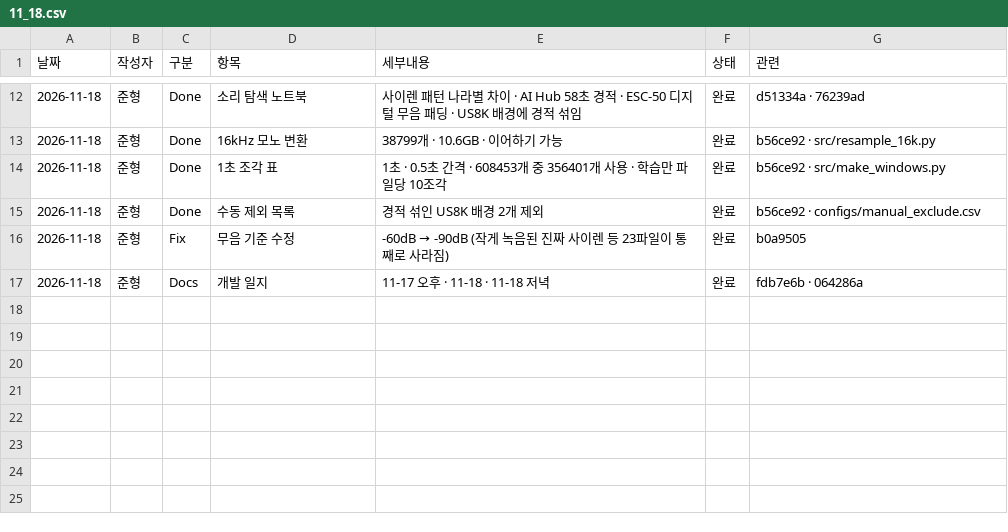
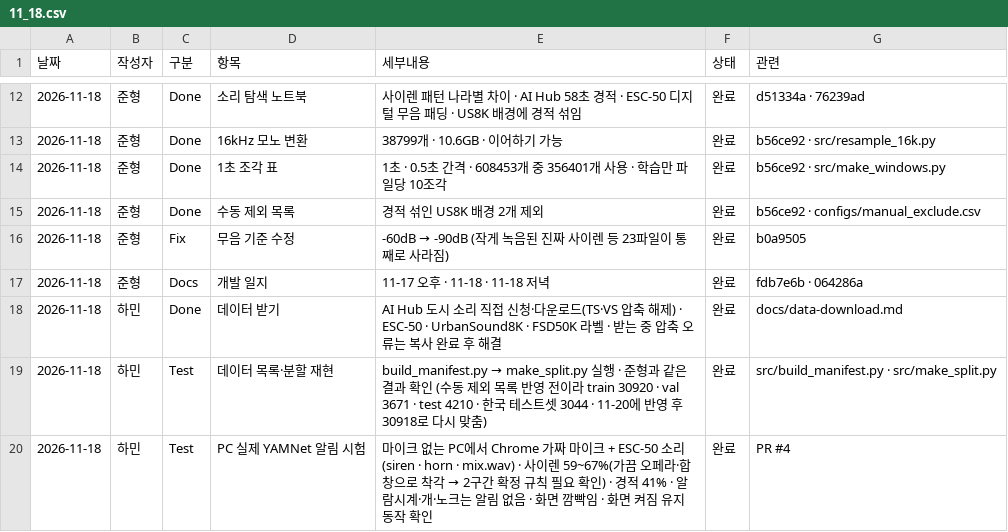
Before and after one commit to simpson92/SoriGyeol, a CSV file: docs/daily_csv/11_18.csv, drawn as a sheet; only a part is shown, gaps mark what is left out.

```diff
--- a/docs/daily_csv/11_18.csv
+++ b/docs/daily_csv/11_18.csv
@@ -17 +17,4 @@
 2026-11-18,준형,Docs,개발 일지,11-17 오후 · 11-18 · 11-18 저녁,완료,fdb7e6b · 064286a
+2026-11-18,하민,Done,데이터 받기,AI Hub 도시 소리 직접 신청·다운로드(TS·VS 압축 해제) · ESC-50 · UrbanSound8K · FSD50K 라벨 · 받는 중 압축 오류는 복사 완료 후 해결,완료,docs/data-download.md
+2026-11-18,하민,Test,데이터 목록·분할 재현,build_manifest.py → make_split.py 실행 · 준형과 같은 결과 확인 (수동 제외 목록 반영 전이라 train 30920 · val 3671 · test 4210 · 한국 테스트셋 3044 · 11-20에 반영 후 30918로 다시 맞춤),완료,src/build_manifest.py · src/make_split.py
+2026-11-18,하민,Test,PC 실제 YAMNet 알림 시험,마이크 없는 PC에서 Chrome 가짜 마이크 + ESC-50 소리(siren · horn · mix.wav) · 사이렌 59~67%(가끔 오페라·합창으로 착각 → 2구간 확정 규칙 필요 확인) · 경적 41% · 알람시계·개·노크는 알림 없음 · 화면 깜빡임 · 화면 켜짐 유지 동작 확인,완료,PR #4
```
Also changed, not shown: docs/daily_csv/11_17.csv, docs/daily_csv/11_19.csv, 1 other file.
